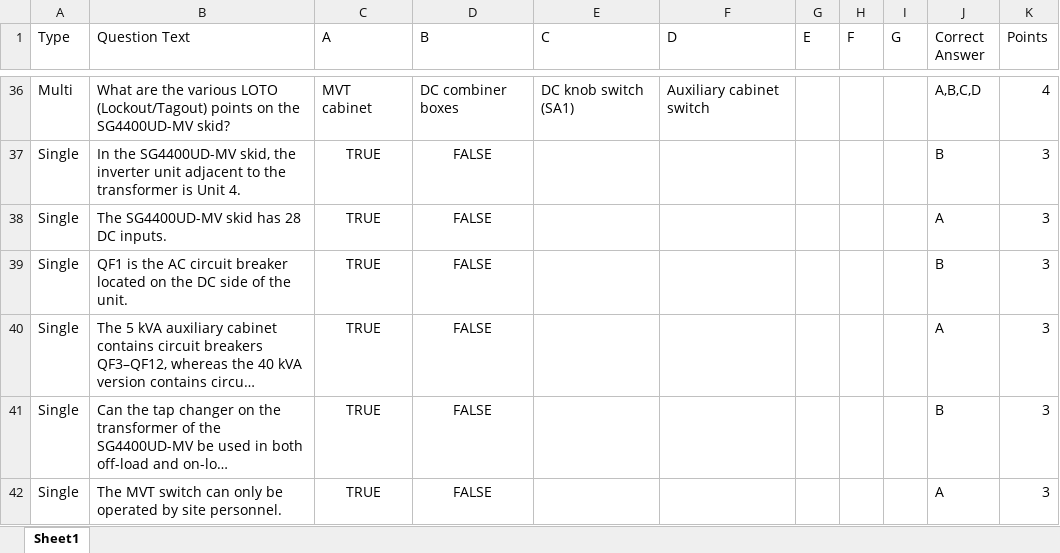
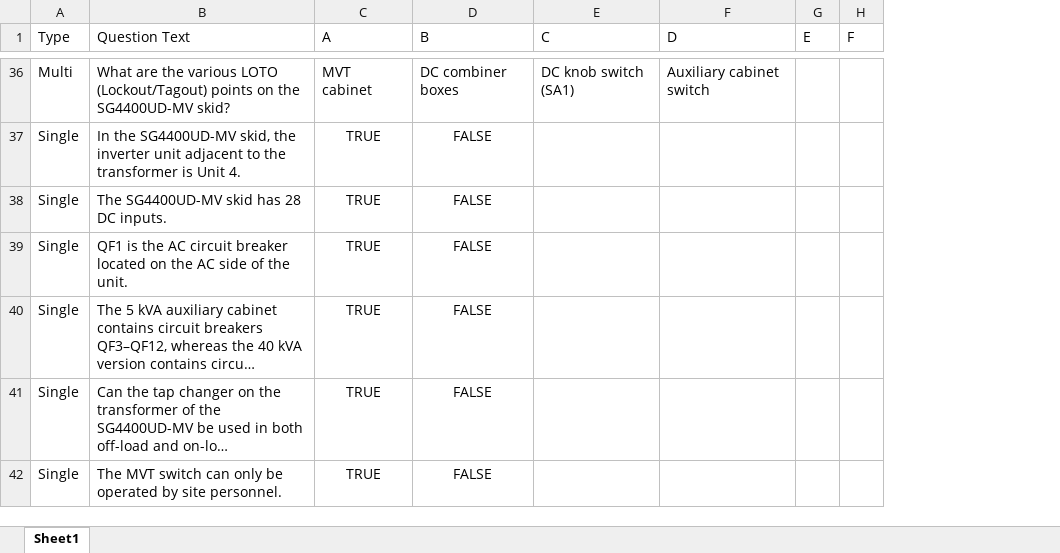
Before and after one commit to BowenHe1/Sungrow-Quiz-App, an Excel workbook: question_pool.xlsx, sheet Sheet1, drawn as a sheet; only a part is shown, gaps mark what is left out; long unchanged cells end in …; values as stored, in another font and other column widths than the file's, no borders; removed rows and columns are numbered as before the commit, all else as after; the diff covers the shown part only; the diff names each change by its address in the sheet, - before the commit and + after, or states it on an @@ line.

Commit message:
Update question pool for SG4400UD-MV-Safety

```diff
--- a/question_pool.xlsx (sheet Sheet1)
+++ b/question_pool.xlsx (sheet Sheet1)
-column I (G), empty
-column J (Correct Answer), rows 36-42: A,B,C,D | B | A | B | A | B | A
-column K (Points), rows 36-42: 4 | 3 | 3 | 3 | 3 | 3 | 3
-B39 (Question Text): …on the DC side of…
+B39 (Question Text): …on the AC side of…
```
Also changed, not shown: 29 added rows, 2 removed rows, 3 moved rows and 10 edited cells elsewhere in this sheet.
